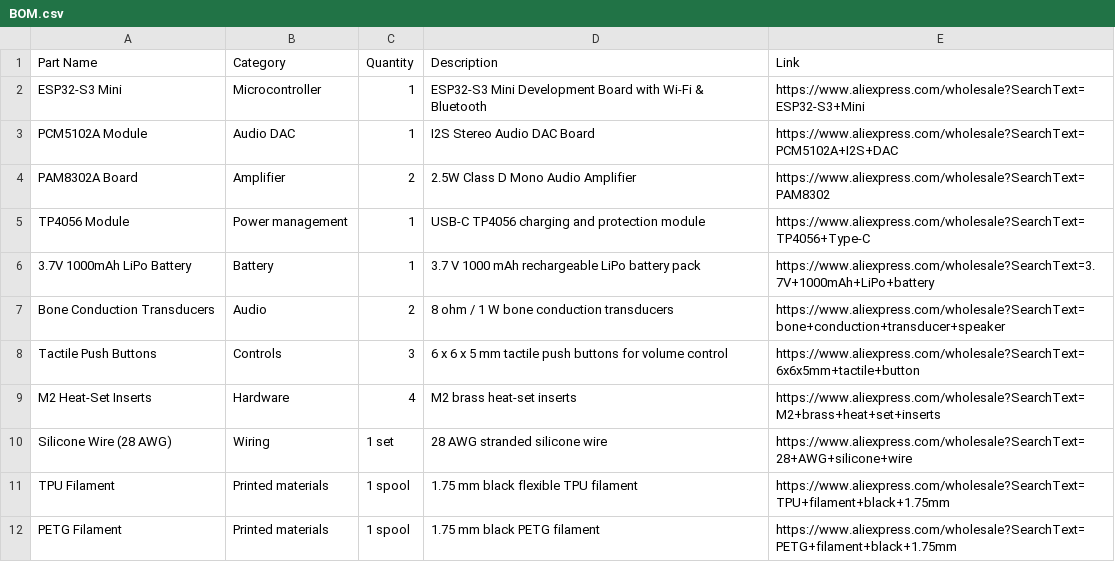
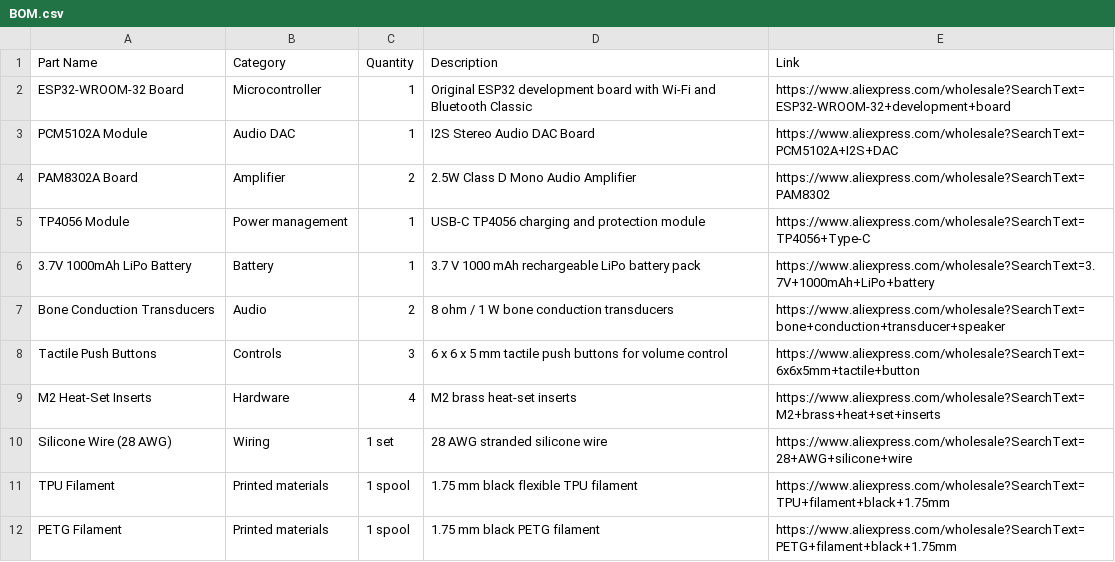
Before and after one commit to jrydin01/hidden-headphones, a CSV file: BOM.csv, drawn as a sheet.

```diff
--- a/BOM.csv
+++ b/BOM.csv
@@ -1,3 +1,3 @@
 Part Name,Category,Quantity,Description,Link
-ESP32-S3 Mini,Microcontroller,1,ESP32-S3 Mini Development Board with Wi-Fi & Bluetooth,https://www.aliexpress.com/wholesale?SearchText=ESP32-S3+Mini
+ESP32-WROOM-32 Board,Microcontroller,1,Original ESP32 development board with Wi-Fi and Bluetooth Classic,https://www.aliexpress.com/wholesale?SearchText=ESP32-WROOM-32+development+board
 PCM5102A Module,Audio DAC,1,I2S Stereo Audio DAC Board,https://www.aliexpress.com/wholesale?SearchText=PCM5102A+I2S+DAC
```
Also changed, not shown: 4 other files.
